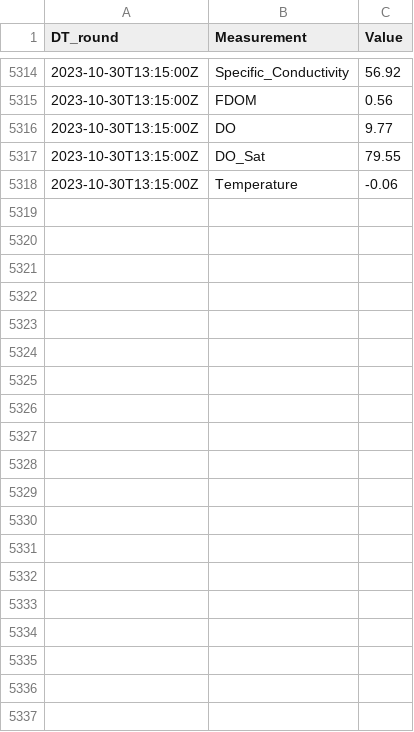
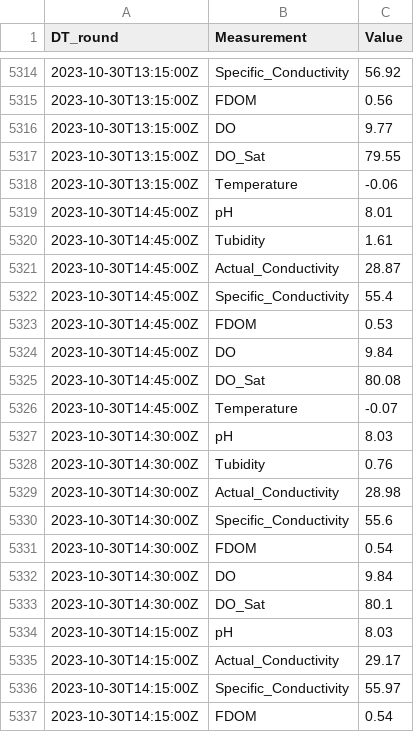
Before and after one commit to SamStruthers/Sonde_livestream_backup, a CSV file: SF_data_archive.csv, drawn as a sheet; only a part is shown, gaps mark what is left out; the diff covers the shown part only; the diff names each change by its address in the sheet, - before the commit and + after, or states it on an @@ line.

```diff
--- a/SF_data_archive.csv
+++ b/SF_data_archive.csv
+row 5319: 2023-10-30T14:45:00Z | pH | 8.01
+row 5320: 2023-10-30T14:45:00Z | Tubidity | 1.61
+row 5321: 2023-10-30T14:45:00Z | Actual_Conductivity | 28.87
+row 5322: 2023-10-30T14:45:00Z | Specific_Conductivity | 55.4
+row 5323: 2023-10-30T14:45:00Z | FDOM | 0.53
+row 5324: 2023-10-30T14:45:00Z | DO | 9.84
+row 5325: 2023-10-30T14:45:00Z | DO_Sat | 80.08
+row 5326: 2023-10-30T14:45:00Z | Temperature | -0.07
+row 5327: 2023-10-30T14:30:00Z | pH | 8.03
+row 5328: 2023-10-30T14:30:00Z | Tubidity | 0.76
+row 5329: 2023-10-30T14:30:00Z | Actual_Conductivity | 28.98
+row 5330: 2023-10-30T14:30:00Z | Specific_Conductivity | 55.6
+row 5331: 2023-10-30T14:30:00Z | FDOM | 0.54
+row 5332: 2023-10-30T14:30:00Z | DO | 9.84
+row 5333: 2023-10-30T14:30:00Z | DO_Sat | 80.1
+row 5334: 2023-10-30T14:15:00Z | pH | 8.03
+row 5335: 2023-10-30T14:15:00Z | Actual_Conductivity | 29.17
+row 5336: 2023-10-30T14:15:00Z | Specific_Conductivity | 55.97
+row 5337: 2023-10-30T14:15:00Z | FDOM | 0.54
```
Also changed, not shown: 16 added rows elsewhere in this file, 3 other files.
